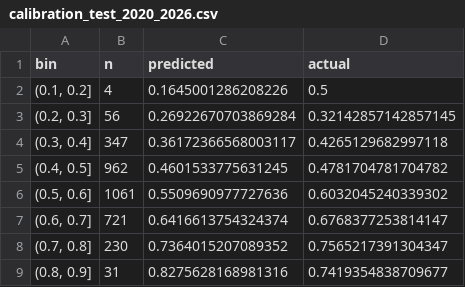
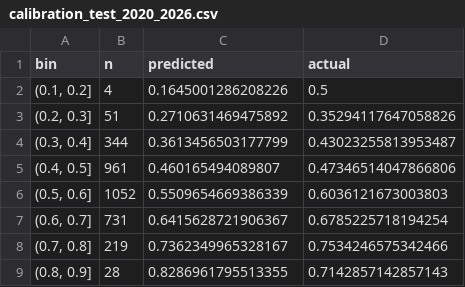
Before and after one commit to braytonsmith-dev/mma-lab, a CSV file: outputs/calibration_test_2020_2026.csv, drawn as a sheet.

```diff
--- a/outputs/calibration_test_2020_2026.csv
+++ b/outputs/calibration_test_2020_2026.csv
@@ -2,8 +2,8 @@ bin,n,predicted,actual
 "(0.1, 0.2]",4,0.1645001286208226,0.5
-"(0.2, 0.3]",56,0.26922670703869284,0.32142857142857145
-"(0.3, 0.4]",347,0.36172366568003117,0.4265129682997118
-"(0.4, 0.5]",962,0.4601533775631245,0.4781704781704782
-"(0.5, 0.6]",1061,0.5509690977727636,0.6032045240339302
-"(0.6, 0.7]",721,0.6416613754324374,0.6768377253814147
-"(0.7, 0.8]",230,0.7364015207089352,0.7565217391304347
-"(0.8, 0.9]",31,0.8275628168981316,0.7419354838709677
+"(0.2, 0.3]",51,0.2710631469475892,0.35294117647058826
+"(0.3, 0.4]",344,0.3613456503177799,0.43023255813953487
+"(0.4, 0.5]",961,0.460165494089807,0.47346514047866806
+"(0.5, 0.6]",1052,0.5509654669386339,0.6036121673003803
+"(0.6, 0.7]",731,0.6415628721906367,0.6785225718194254
+"(0.7, 0.8]",219,0.7362349965328167,0.7534246575342466
+"(0.8, 0.9]",28,0.8286961795513355,0.7142857142857143
```
Also changed, not shown: outputs/card_quality_events.csv, outputs/card_quality_summary.csv, 20 other files.
